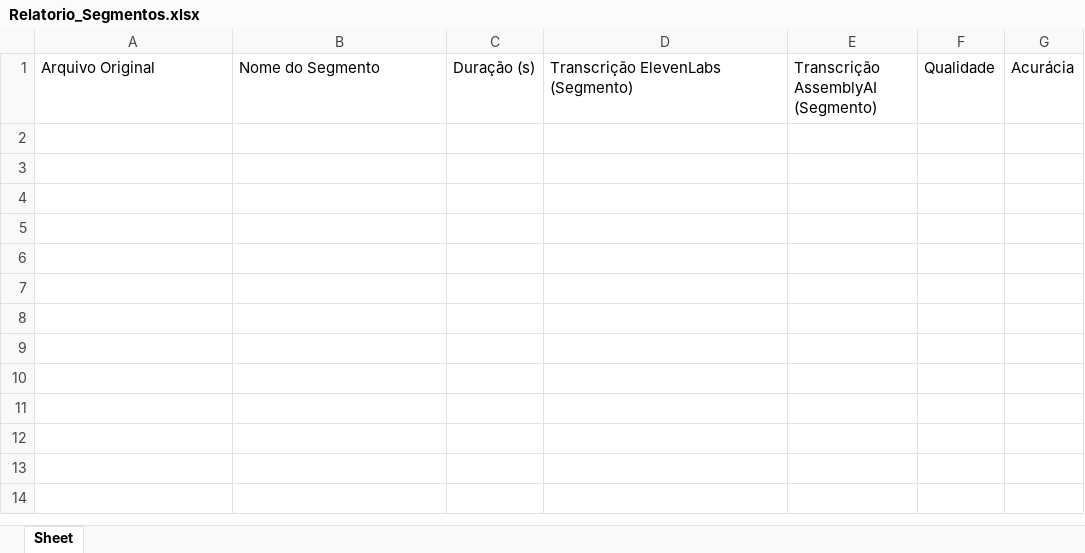
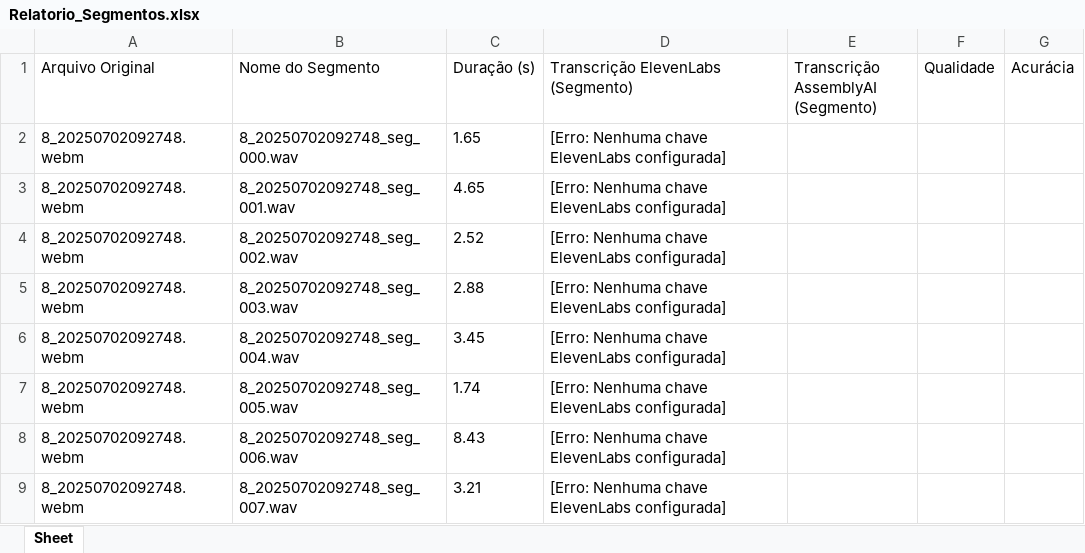
Before and after one commit to pedbender123/Balto, an Excel workbook: testes/planilhas/Relatorio_Segmentos.xlsx, sheet Sheet, drawn as a sheet; values as stored, in another font and other column widths than the file's, no borders; the diff names each change by its address in the sheet, - before the commit and + after, or states it on an @@ line.

```diff
--- a/testes/planilhas/Relatorio_Segmentos.xlsx (sheet Sheet)
+++ b/testes/planilhas/Relatorio_Segmentos.xlsx (sheet Sheet)
+row 2: 8_20250702092748.webm | 8_20250702092748_seg_000.wav | 1.65 | [Erro: Nenhuma chave ElevenLabs configurada]
+row 3: 8_20250702092748.webm | 8_20250702092748_seg_001.wav | 4.65 | [Erro: Nenhuma chave ElevenLabs configurada]
+row 4: 8_20250702092748.webm | 8_20250702092748_seg_002.wav | 2.52 | [Erro: Nenhuma chave ElevenLabs configurada]
+row 5: 8_20250702092748.webm | 8_20250702092748_seg_003.wav | 2.88 | [Erro: Nenhuma chave ElevenLabs configurada]
+row 6: 8_20250702092748.webm | 8_20250702092748_seg_004.wav | 3.45 | [Erro: Nenhuma chave ElevenLabs configurada]
+row 7: 8_20250702092748.webm | 8_20250702092748_seg_005.wav | 1.74 | [Erro: Nenhuma chave ElevenLabs configurada]
+row 8: 8_20250702092748.webm | 8_20250702092748_seg_006.wav | 8.43 | [Erro: Nenhuma chave ElevenLabs configurada]
+row 9: 8_20250702092748.webm | 8_20250702092748_seg_007.wav | 3.21 | [Erro: Nenhuma chave ElevenLabs configurada]
```
Also changed, not shown: 4 other files.
